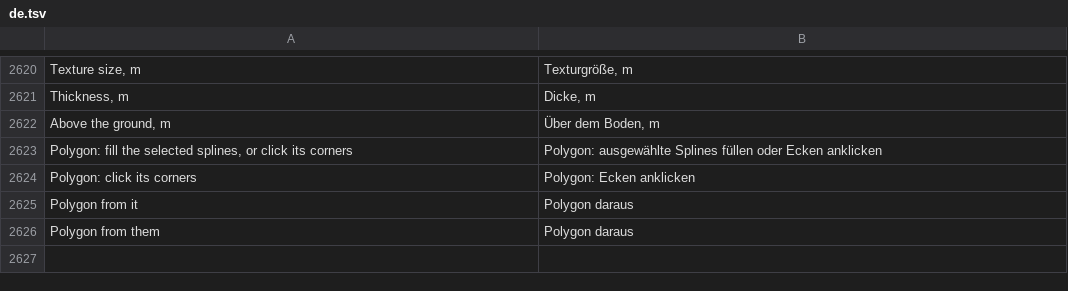
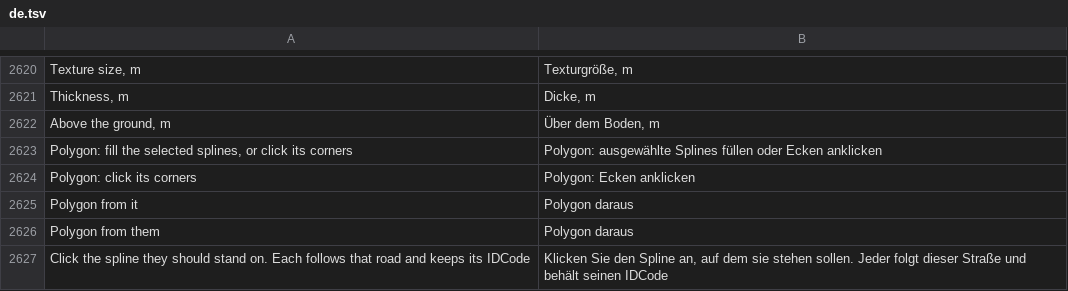
Before and after one commit to openOMSI-org/openMapper, a TSV file: locales/de.tsv, drawn as a sheet; only a part is shown, gaps mark what is left out.

```diff
--- a/locales/de.tsv
+++ b/locales/de.tsv
@@ -2626 +2626,2 @@ Polygon from it	Polygon daraus
 Polygon from them	Polygon daraus
+Click the spline they should stand on. Each follows that road and keeps its IDCode	Klicken Sie den Spline an, auf dem sie stehen sollen. Jeder folgt dieser Straße und behält seinen IDCode
```
Also changed, not shown: locales/hu.tsv, locales/id.tsv, 26 other files.
